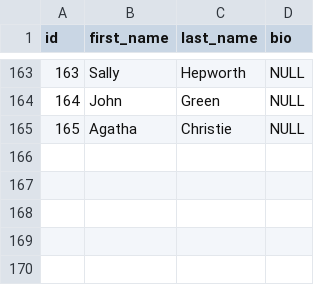
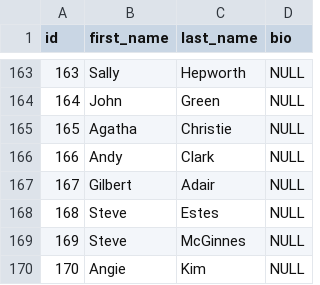
Before and after one commit to UlrikeDetective/code, a CSV file: SQL/PostGre/book_data/data/authors.csv, drawn as a sheet; only a part is shown, gaps mark what is left out.

```diff
--- a/SQL/PostGre/book_data/data/authors.csv
+++ b/SQL/PostGre/book_data/data/authors.csv
@@ -165 +165,6 @@
 165,"Agatha","Christie",NULL
+166,"Andy","Clark",NULL
+167,"Gilbert","Adair",NULL
+168,"Steve","Estes",NULL
+169,"Steve","McGinnes",NULL
+170,"Angie","Kim",NULL
```
Also changed, not shown: SQL/PostGre/book_data/data/books.csv, SQL/PostGre/book_data/data/customers.csv, 8 other files.
